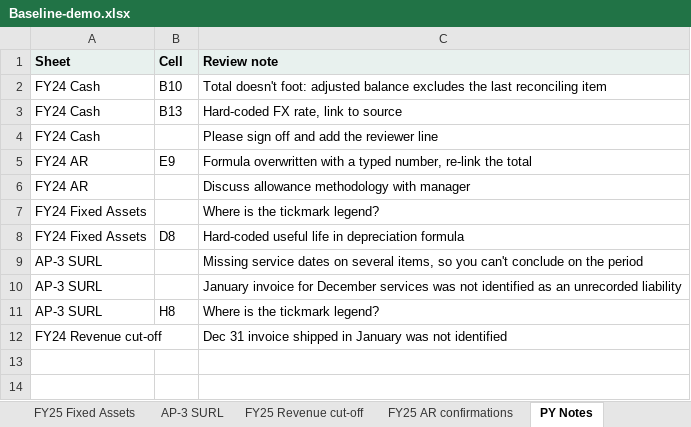
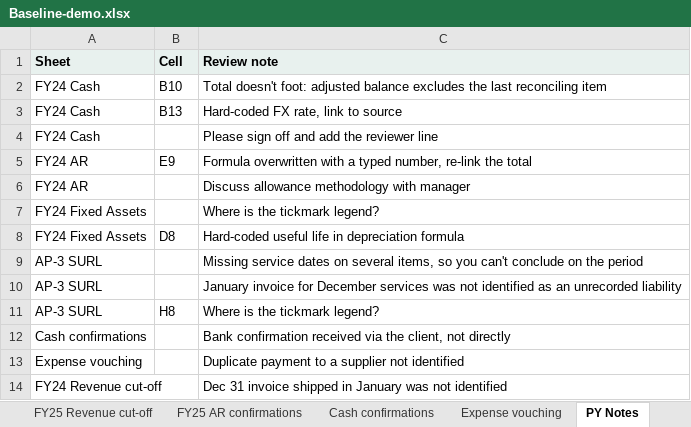
Before and after one commit to hmacknak/Baseline, an Excel workbook: demo/Baseline-demo.xlsx, sheet PY Notes, drawn as a sheet; values as stored, in another font and other column widths than the file's, no borders; the diff names each change by its address in the sheet, - before the commit and + after, or states it on an @@ line.

```diff
--- a/demo/Baseline-demo.xlsx (sheet PY Notes)
+++ b/demo/Baseline-demo.xlsx (sheet PY Notes)
+sheet tab: Cash confirmations
+sheet tab: Expense vouching
+row 12: Cash confirmations |  | Bank confirmation received via the client, not directly
+row 13: Expense vouching |  | Duplicate payment to a supplier not identified
```
Also changed, not shown: sheet Start here, 16 other files.
